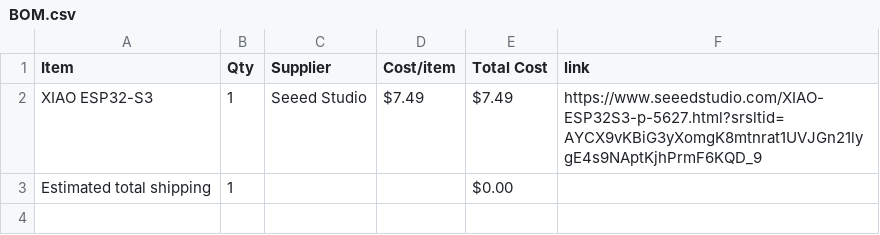
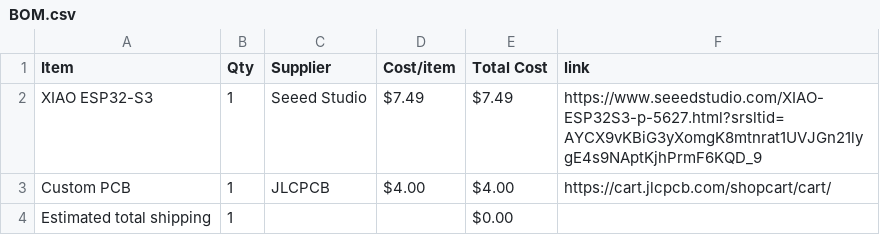
Before and after one commit to 528390/Hack-Club-Half-Life-Midi-Keyboard-Project, a CSV file: BOM.csv, drawn as a sheet; the diff names each change by its address in the sheet, - before the commit and + after, or states it on an @@ line.

Commit message:
Sync Midi Keyboard from Half Life

```diff
--- a/BOM.csv
+++ b/BOM.csv
+row 3: Custom PCB | 1 | JLCPCB | $4.00 | $4.00 | https://cart.jlcpcb.com/shopcart/cart/
```
